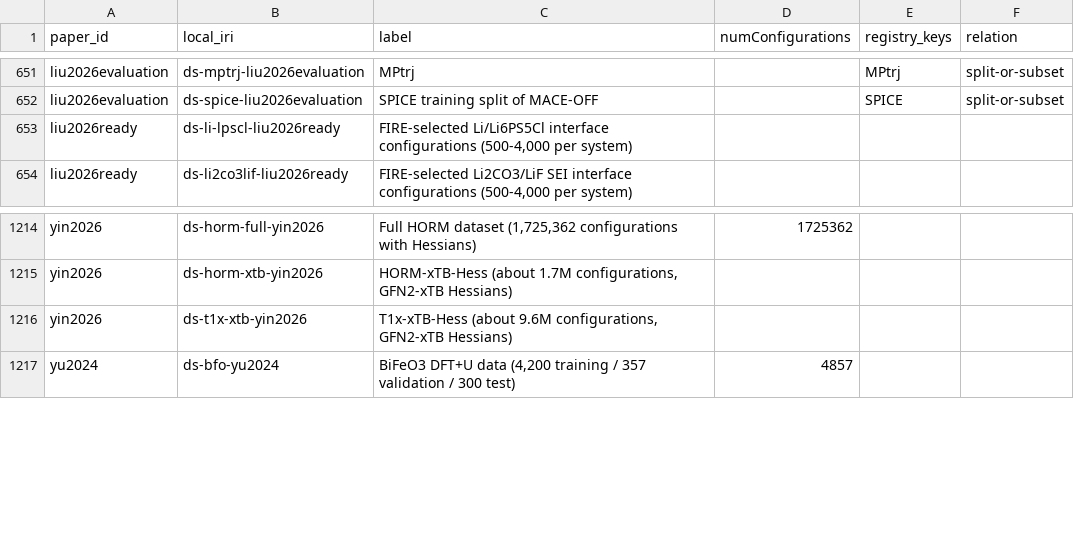
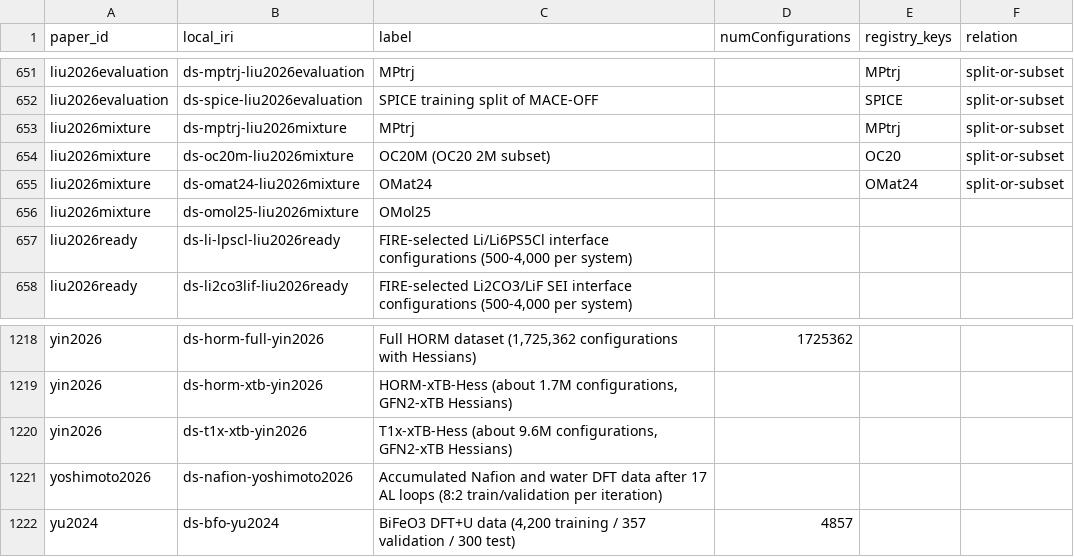
Before and after one commit to danielhz/mlips-ontology, a CSV file: artifacts/kg/datasets-splits.csv, drawn as a sheet; only a part is shown, gaps mark what is left out.

```diff
--- a/artifacts/kg/datasets-splits.csv
+++ b/artifacts/kg/datasets-splits.csv
@@ -652,2 +652,6 @@ liu2026evaluation,ds-mptrj-liu2026evaluation,MPtrj,,MPtrj,split-or-subset
 liu2026evaluation,ds-spice-liu2026evaluation,SPICE training split of MACE-OFF,,SPICE,split-or-subset
+liu2026mixture,ds-mptrj-liu2026mixture,MPtrj,,MPtrj,split-or-subset
+liu2026mixture,ds-oc20m-liu2026mixture,OC20M (OC20 2M subset),,OC20,split-or-subset
+liu2026mixture,ds-omat24-liu2026mixture,OMat24,,OMat24,split-or-subset
+liu2026mixture,ds-omol25-liu2026mixture,OMol25,,,
 liu2026ready,ds-li-lpscl-liu2026ready,"FIRE-selected Li/Li6PS5Cl interface configurations (500-4,000 per system)",,,
@@ -1216,2 +1220,3 @@ yin2026,ds-horm-xtb-yin2026,"HORM-xTB-Hess (about 1.7M configurations, GFN2-xTB
 yin2026,ds-t1x-xtb-yin2026,"T1x-xTB-Hess (about 9.6M configurations, GFN2-xTB Hessians)",,,
+yoshimoto2026,ds-nafion-yoshimoto2026,Accumulated Nafion and water DFT data after 17 AL loops (8:2 train/validation per iteration),,,
 yu2024,ds-bfo-yu2024,"BiFeO3 DFT+U data (4,200 training / 357 validation / 300 test)",4857,,
```
Also changed, not shown: artifacts/kg/methods-registry.csv, artifacts/kg/population-log.csv, 7 other files.
